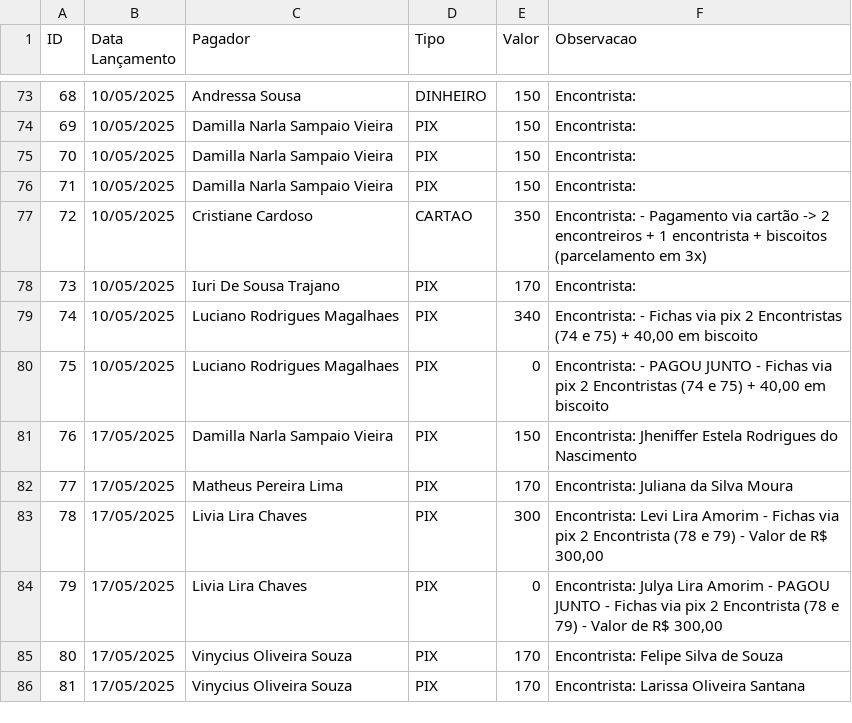
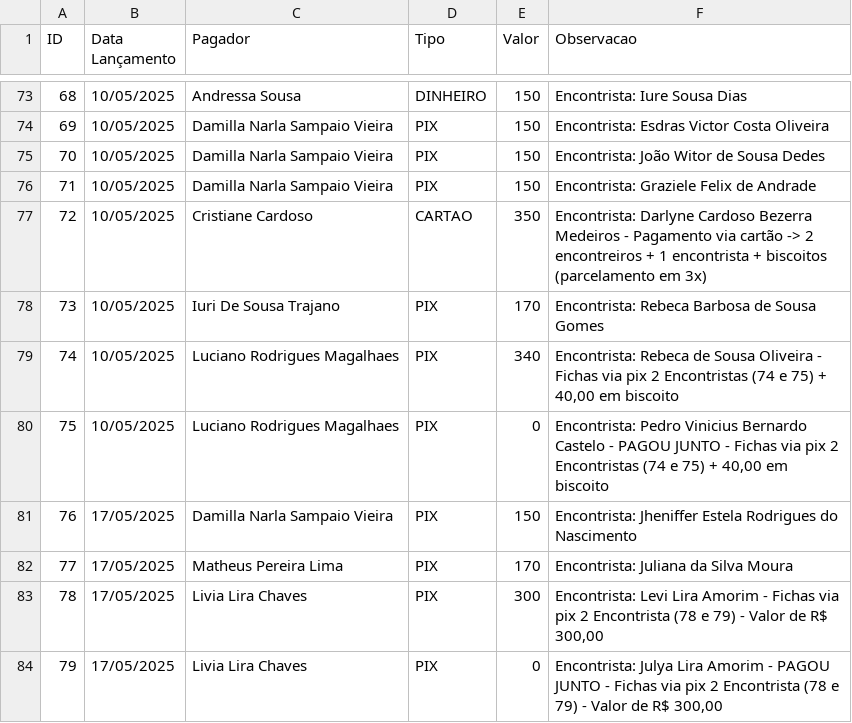
Before and after one commit to AndersonIctus/encontro-conciliar-financeiro, a CSV file: extrato-encontrista/valores-encontristas.csv, drawn as a sheet; only a part is shown, gaps mark what is left out; the shorter side is filled out with more unchanged rows; the diff covers the shown part only.

Commit message:
feat: mudanças para ficha social

```diff
--- a/extrato-encontrista/valores-encontristas.csv
+++ b/extrato-encontrista/valores-encontristas.csv
@@ -73,9 +73,9 @@ ID;Data Lançamento;Pagador;Tipo;Valor;Observacao
-68;10/05/2025;Andressa Sousa;DINHEIRO;150;Encontrista:
-69;10/05/2025;Damilla Narla Sampaio Vieira;PIX;150;Encontrista:
-70;10/05/2025;Damilla Narla Sampaio Vieira;PIX;150;Encontrista:
-71;10/05/2025;Damilla Narla Sampaio Vieira;PIX;150;Encontrista:
-72;10/05/2025;Cristiane Cardoso;CARTAO;350;Encontrista: - Pagamento via cartão -> 2 encontreiros + 1 encontrista + biscoitos (parcelamento em 3x)
-73;10/05/2025;Iuri De Sousa Trajano;PIX;170;Encontrista:
-74;10/05/2025;Luciano Rodrigues Magalhaes;PIX;340;Encontrista: - Fichas via pix 2 Encontristas (74 e 75) + 40,00 em biscoito
-75;10/05/2025;Luciano Rodrigues Magalhaes;PIX;0;Encontrista: - PAGOU JUNTO - Fichas via pix 2 Encontristas (74 e 75) + 40,00 em biscoito
+68;10/05/2025;Andressa Sousa;DINHEIRO;150;Encontrista: Iure Sousa Dias
+69;10/05/2025;Damilla Narla Sampaio Vieira;PIX;150;Encontrista: Esdras Victor Costa Oliveira
+70;10/05/2025;Damilla Narla Sampaio Vieira;PIX;150;Encontrista: João Witor de Sousa Dedes
+71;10/05/2025;Damilla Narla Sampaio Vieira;PIX;150;Encontrista: Graziele Felix de Andrade
+72;10/05/2025;Cristiane Cardoso;CARTAO;350;Encontrista: Darlyne Cardoso Bezerra Medeiros - Pagamento via cartão -> 2 encontreiros + 1 encontrista + biscoitos (parcelamento em 3x)
+73;10/05/2025;Iuri De Sousa Trajano;PIX;170;Encontrista: Rebeca Barbosa de Sousa Gomes
+74;10/05/2025;Luciano Rodrigues Magalhaes;PIX;340;Encontrista: Rebeca de Sousa Oliveira - Fichas via pix 2 Encontristas (74 e 75) + 40,00 em biscoito
+75;10/05/2025;Luciano Rodrigues Magalhaes;PIX;0;Encontrista: Pedro Vinicius Bernardo Castelo - PAGOU JUNTO - Fichas via pix 2 Encontristas (74 e 75) + 40,00 em biscoito
 76;17/05/2025;Damilla Narla Sampaio Vieira;PIX;150;Encontrista: Jheniffer Estela Rodrigues do Nascimento
```
Also changed, not shown: 8 added rows and 31 edited cells elsewhere in this file, 4 other files.
